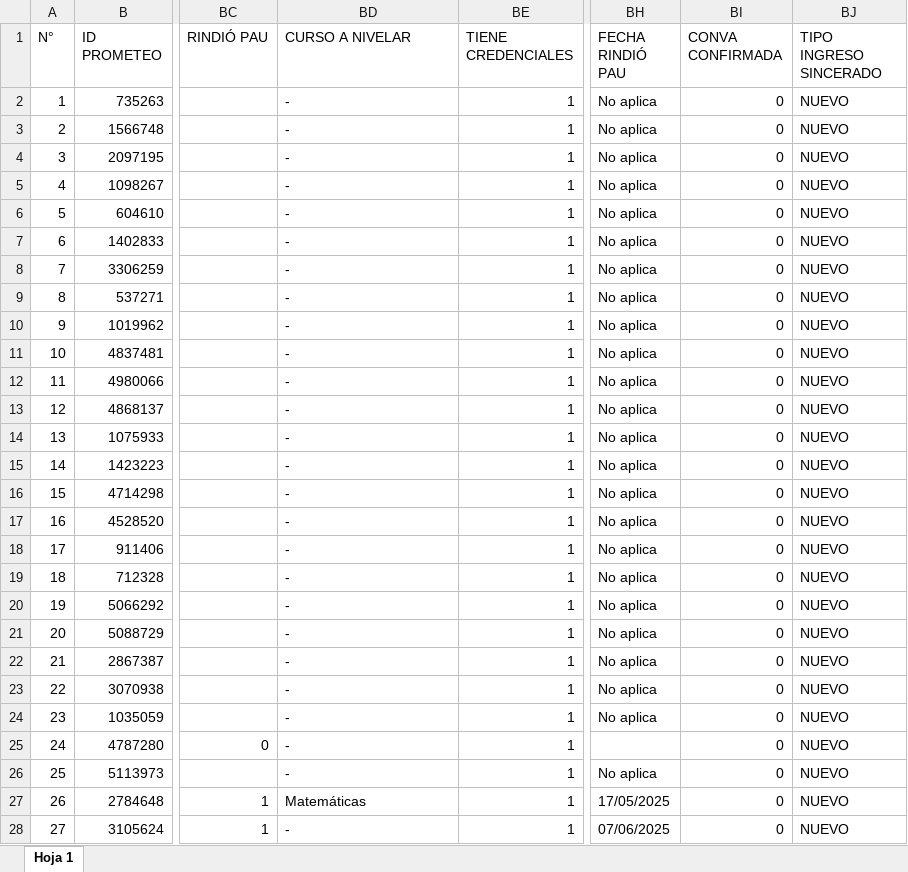
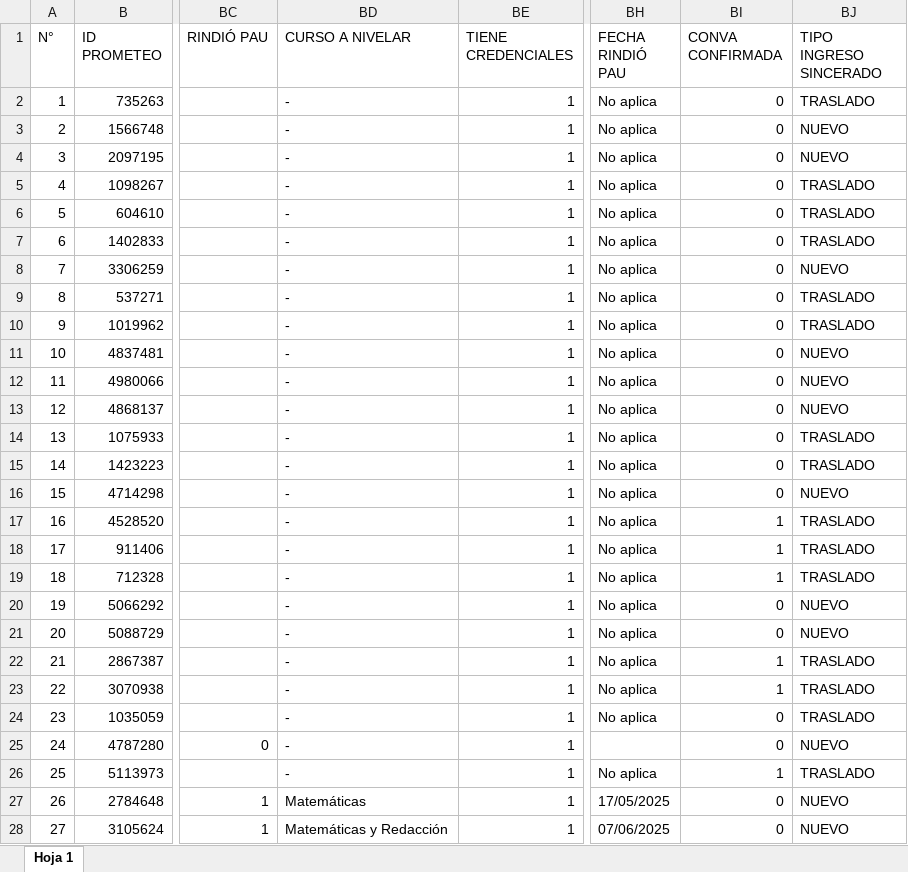
Before and after one commit to PlaneamientoUcal/Dashboard_Ucal, an Excel workbook: DATA_VENTA_25.2.xlsx, sheet Hoja 1, drawn as a sheet; only a part is shown, gaps mark what is left out; values as stored, in another font and other column widths than the file's, no borders; charts and pictures not drawn; the diff covers the shown part only; the diff names each change by its address in the sheet, - before the commit and + after, or states it on an @@ line.

```diff
--- a/DATA_VENTA_25.2.xlsx (sheet Hoja 1)
+++ b/DATA_VENTA_25.2.xlsx (sheet Hoja 1)
-BJ2 (TIPO INGRESO SINCERADO): NUEVO
+BJ2 (TIPO INGRESO SINCERADO): TRASLADO
-BJ5:BJ7 (TIPO INGRESO SINCERADO): NUEVO
+BJ5:BJ7 (TIPO INGRESO SINCERADO): TRASLADO
-BJ9:BJ10 (TIPO INGRESO SINCERADO): NUEVO
+BJ9:BJ10 (TIPO INGRESO SINCERADO): TRASLADO
-BJ14:BJ15 (TIPO INGRESO SINCERADO): NUEVO
+BJ14:BJ15 (TIPO INGRESO SINCERADO): TRASLADO
-BI17:BI19 (CONVA CONFIRMADA): 0
+BI17:BI19 (CONVA CONFIRMADA): 1
-BJ17:BJ19 (TIPO INGRESO SINCERADO): NUEVO
+BJ17:BJ19 (TIPO INGRESO SINCERADO): TRASLADO
-BI22:BI23 (CONVA CONFIRMADA): 0
+BI22:BI23 (CONVA CONFIRMADA): 1
-BJ22:BJ24 (TIPO INGRESO SINCERADO): NUEVO
+BJ22:BJ24 (TIPO INGRESO SINCERADO): TRASLADO
-BI26 (CONVA CONFIRMADA): 0
+BI26 (CONVA CONFIRMADA): 1
-BJ26 (TIPO INGRESO SINCERADO): NUEVO
+BJ26 (TIPO INGRESO SINCERADO): TRASLADO
-BD28 (CURSO A NIVELAR): -
+BD28 (CURSO A NIVELAR): Matemáticas y Redacción
```
Also changed, not shown: 4 added rows and 88 edited cells elsewhere in this sheet, DATA_VENTA26.1.xlsx, DATA_VENTA_25.1.xlsx, 10 other files.
